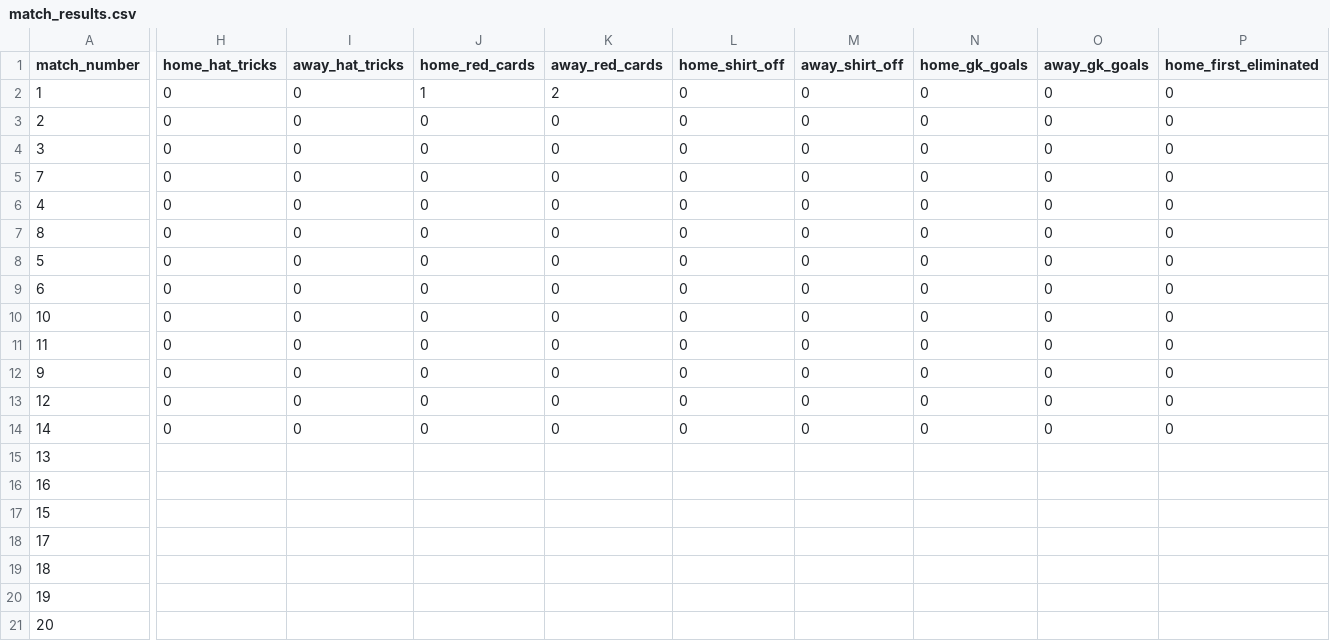
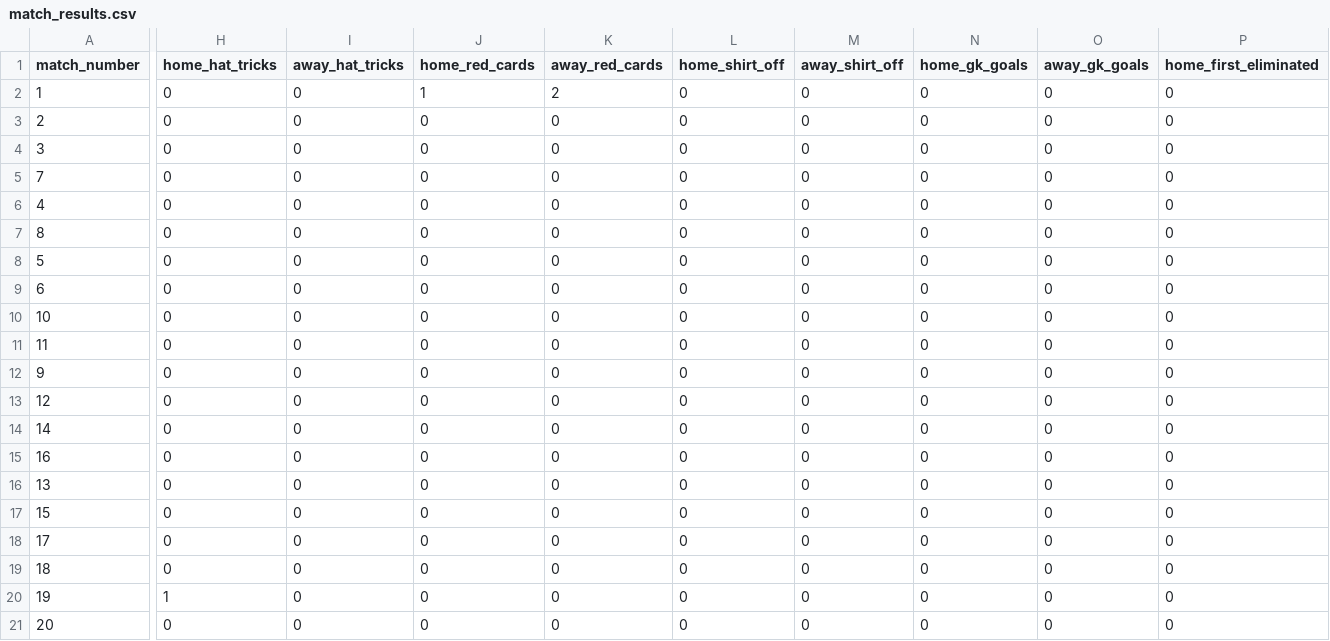
Before and after one commit to oisincarroll296/wc2026-sweepstake-BSC, a CSV file: data/match_results.csv, drawn as a sheet; only a part is shown, gaps mark what is left out; removed rows and columns are numbered as before the commit, all else as after; rows hold the shown columns only; the diff covers the shown part only; the diff names each change by its address in the sheet, - before the commit and + after, or states it on an @@ line.

```diff
--- a/data/match_results.csv
+++ b/data/match_results.csv
-row 15: 13
-H15 (home_hat_tricks): (empty)
+H15 (home_hat_tricks): 0
-I15 (away_hat_tricks): (empty)
+I15 (away_hat_tricks): 0
-J15 (home_red_cards): (empty)
+J15 (home_red_cards): 0
-K15 (away_red_cards): (empty)
+K15 (away_red_cards): 0
-L15 (home_shirt_off): (empty)
+L15 (home_shirt_off): 0
-M15 (away_shirt_off): (empty)
+M15 (away_shirt_off): 0
-N15 (home_gk_goals): (empty)
+N15 (home_gk_goals): 0
-O15 (away_gk_goals): (empty)
+O15 (away_gk_goals): 0
-P15 (home_first_eliminated): (empty)
+P15 (home_first_eliminated): 0
+row 16: 13 | 0 | 0 | 0 | 0 | 0 | 0 | 0 | 0 | 0
-H17:H19 (home_hat_tricks): (empty)
+H17:H19 (home_hat_tricks): 0
-I17:I21 (away_hat_tricks): (empty)
+I17:I21 (away_hat_tricks): 0
-J17:J21 (home_red_cards): (empty)
+J17:J21 (home_red_cards): 0
-K17:K21 (away_red_cards): (empty)
+K17:K21 (away_red_cards): 0
-L17:L21 (home_shirt_off): (empty)
+L17:L21 (home_shirt_off): 0
-M17:M21 (away_shirt_off): (empty)
+M17:M21 (away_shirt_off): 0
-N17:N21 (home_gk_goals): (empty)
+N17:N21 (home_gk_goals): 0
-O17:O21 (away_gk_goals): (empty)
+O17:O21 (away_gk_goals): 0
-P17:P21 (home_first_eliminated): (empty)
+P17:P21 (home_first_eliminated): 0
-H20 (home_hat_tricks): (empty)
+H20 (home_hat_tricks): 1
-H21 (home_hat_tricks): (empty)
+H21 (home_hat_tricks): 0
```
Also changed, not shown: 6 edited cells elsewhere in this file, data/match_stats.csv, data/score_history.csv.
